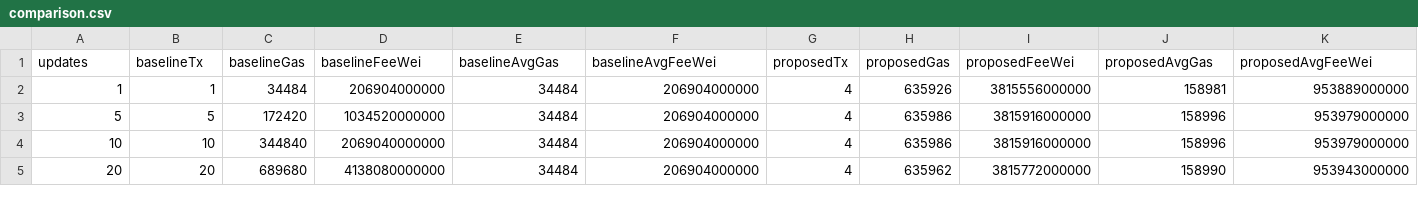
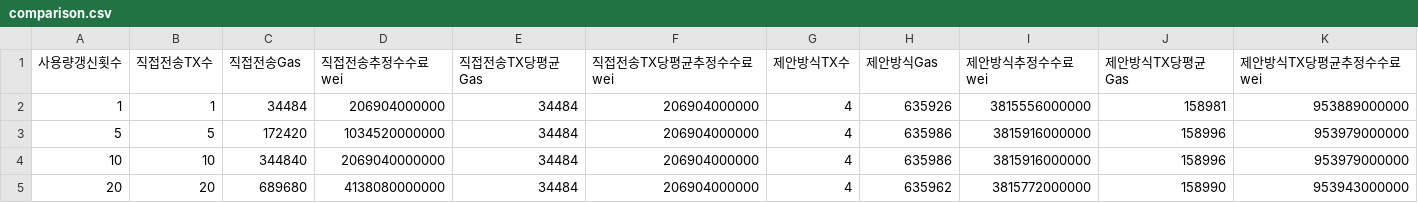
Before and after one commit to junseng12/Smart_Security_Special_Theory, a CSV file: results/payment-cost-comparison/comparison.csv, drawn as a sheet; removed rows and columns are numbered as before the commit, all else as after; the diff names each change by its address in the sheet, - before the commit and + after, or states it on an @@ line.

```diff
--- a/results/payment-cost-comparison/comparison.csv
+++ b/results/payment-cost-comparison/comparison.csv
-row 1: updates | baselineTx | baselineGas | baselineFeeWei | baselineAvgGas | baselineAvgFeeWei | proposedTx | proposedGas | proposedFeeWei | proposedAvgGas | proposedAvgFeeWei
+row 1: 사용량갱신횟수 | 직접전송TX수 | 직접전송Gas | 직접전송추정수수료wei | 직접전송TX당평균Gas | 직접전송TX당평균추정수수료wei | 제안방식TX수 | 제안방식Gas | 제안방식추정수수료wei | 제안방식TX당평균Gas | 제안방식TX당평균추정수수료wei
```
Also changed, not shown: 5 other files.
